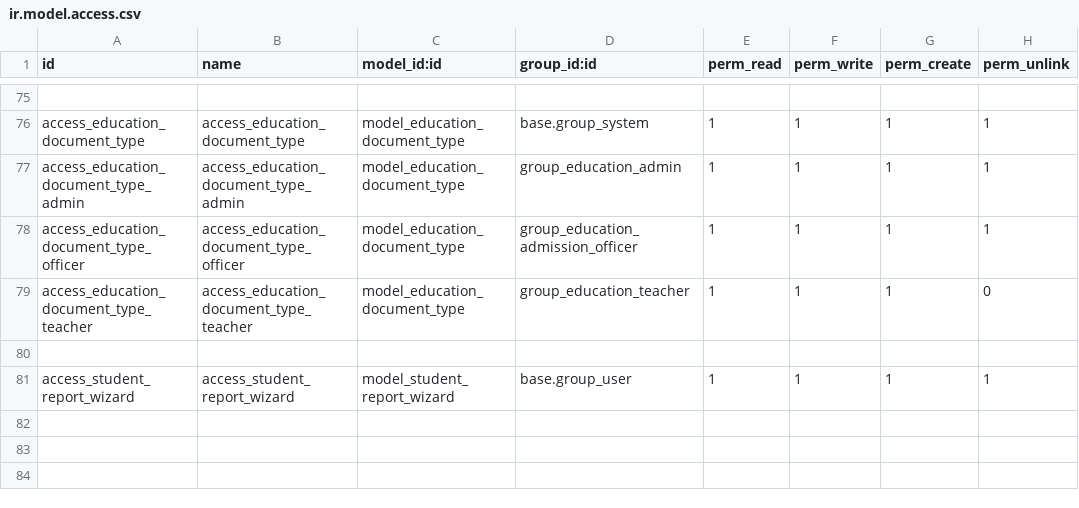
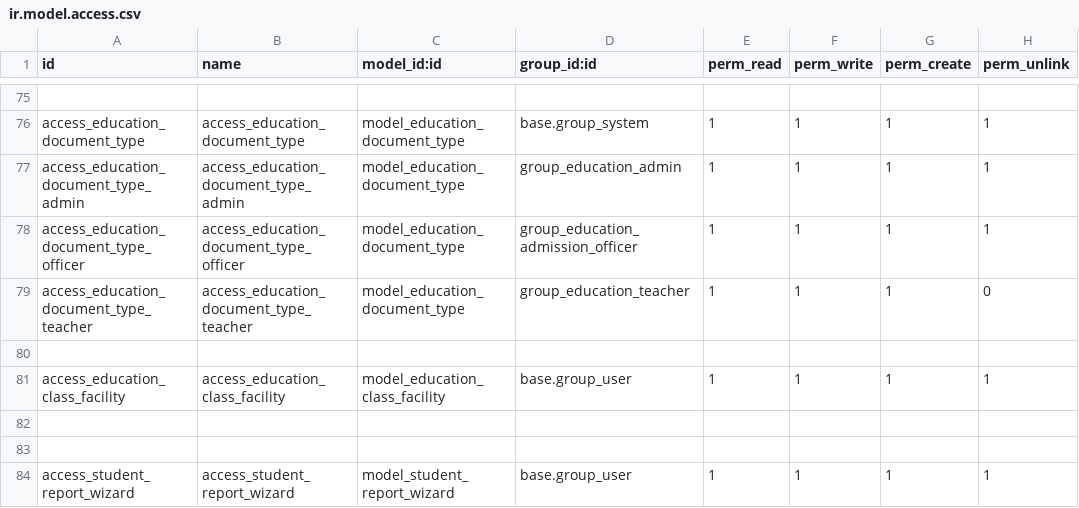
Before and after one commit to hajajcybro/EducationalERP, a CSV file: education_core/security/ir.model.access.csv, drawn as a sheet; only a part is shown, gaps mark what is left out; the diff names each change by its address in the sheet, - before the commit and + after, or states it on an @@ line.

Commit message:
[ADD&UPD] education_financial_management, education_audit_and_activity_tracking Dec24-25

```diff
--- a/education_core/security/ir.model.access.csv
+++ b/education_core/security/ir.model.access.csv
+row 81: access_education_class_facility | access_education_class_facility | model_education_class_facility | base.group_user | 1 | 1 | 1 | 1
+row 82: (empty)
+row 83: (empty)
```
Also changed, not shown: 21 other files.
